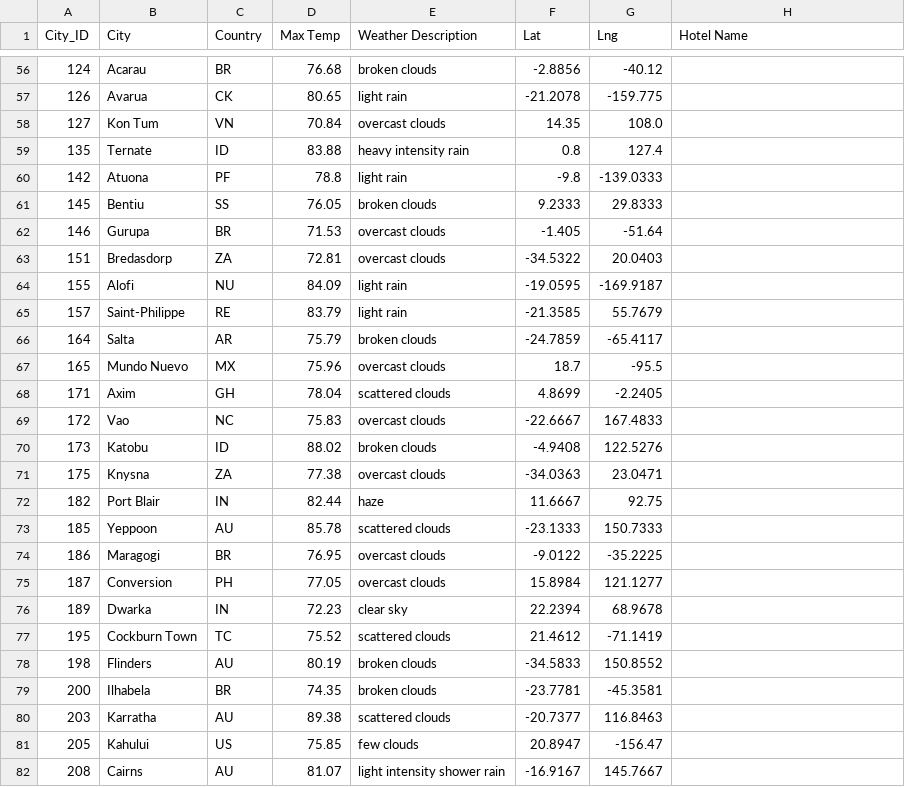
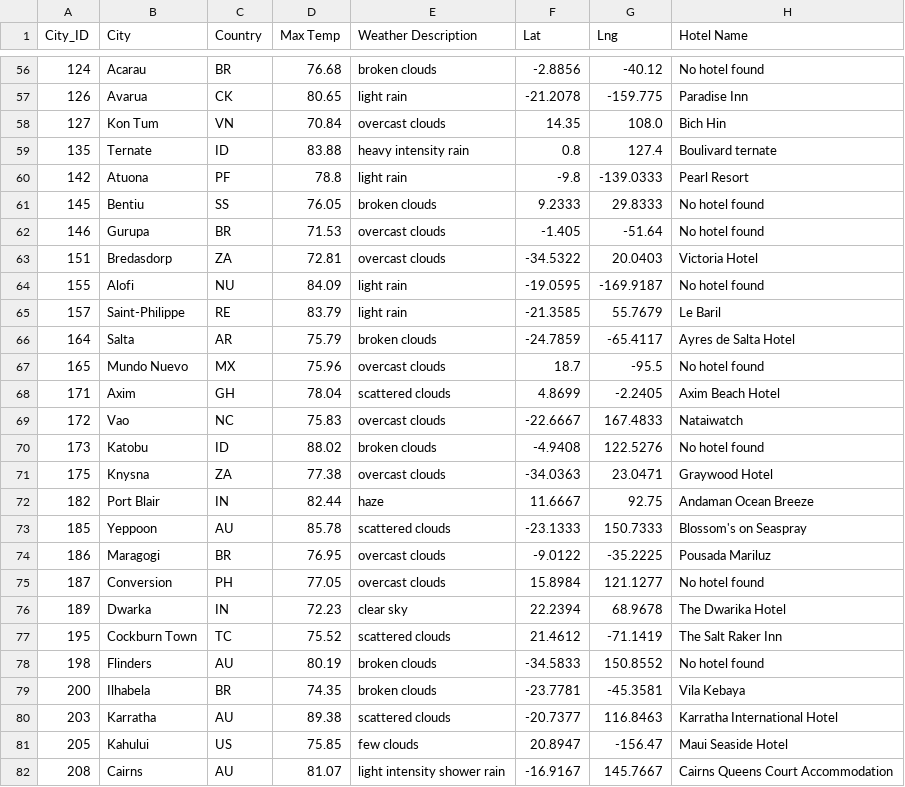
Before and after one commit to hheng9/World_Weather_Analysis, a CSV file: WeatherPy_vacation.csv, drawn as a sheet; only a part is shown, gaps mark what is left out; the diff covers the shown part only.

```diff
--- a/WeatherPy_vacation.csv
+++ b/WeatherPy_vacation.csv
@@ -56,27 +56,27 @@ City_ID,City,Country,Max Temp,Weather Description,Lat,Lng,Hotel Name
-124,Acarau,BR,76.68,broken clouds,-2.8856,-40.12,
-126,Avarua,CK,80.65,light rain,-21.2078,-159.775,
-127,Kon Tum,VN,70.84,overcast clouds,14.35,108.0,
-135,Ternate,ID,83.88,heavy intensity rain,0.8,127.4,
-142,Atuona,PF,78.8,light rain,-9.8,-139.0333,
-145,Bentiu,SS,76.05,broken clouds,9.2333,29.8333,
-146,Gurupa,BR,71.53,overcast clouds,-1.405,-51.64,
-151,Bredasdorp,ZA,72.81,overcast clouds,-34.5322,20.0403,
-155,Alofi,NU,84.09,light rain,-19.0595,-169.9187,
-157,Saint-Philippe,RE,83.79,light rain,-21.3585,55.7679,
-164,Salta,AR,75.79,broken clouds,-24.7859,-65.4117,
-165,Mundo Nuevo,MX,75.96,overcast clouds,18.7,-95.5,
-171,Axim,GH,78.04,scattered clouds,4.8699,-2.2405,
-172,Vao,NC,75.83,overcast clouds,-22.6667,167.4833,
-173,Katobu,ID,88.02,broken clouds,-4.9408,122.5276,
-175,Knysna,ZA,77.38,overcast clouds,-34.0363,23.0471,
-182,Port Blair,IN,82.44,haze,11.6667,92.75,
-185,Yeppoon,AU,85.78,scattered clouds,-23.1333,150.7333,
-186,Maragogi,BR,76.95,overcast clouds,-9.0122,-35.2225,
-187,Conversion,PH,77.05,overcast clouds,15.8984,121.1277,
-189,Dwarka,IN,72.23,clear sky,22.2394,68.9678,
-195,Cockburn Town,TC,75.52,scattered clouds,21.4612,-71.1419,
-198,Flinders,AU,80.19,broken clouds,-34.5833,150.8552,
-200,Ilhabela,BR,74.35,broken clouds,-23.7781,-45.3581,
-203,Karratha,AU,89.38,scattered clouds,-20.7377,116.8463,
-205,Kahului,US,75.85,few clouds,20.8947,-156.47,
-208,Cairns,AU,81.07,light intensity shower rain,-16.9167,145.7667,
+124,Acarau,BR,76.68,broken clouds,-2.8856,-40.12,No hotel found
+126,Avarua,CK,80.65,light rain,-21.2078,-159.775,Paradise Inn
+127,Kon Tum,VN,70.84,overcast clouds,14.35,108.0,Bich Hin
+135,Ternate,ID,83.88,heavy intensity rain,0.8,127.4,Boulivard ternate
+142,Atuona,PF,78.8,light rain,-9.8,-139.0333,Pearl Resort
+145,Bentiu,SS,76.05,broken clouds,9.2333,29.8333,No hotel found
+146,Gurupa,BR,71.53,overcast clouds,-1.405,-51.64,No hotel found
+151,Bredasdorp,ZA,72.81,overcast clouds,-34.5322,20.0403,Victoria Hotel
+155,Alofi,NU,84.09,light rain,-19.0595,-169.9187,No hotel found
+157,Saint-Philippe,RE,83.79,light rain,-21.3585,55.7679,Le Baril
+164,Salta,AR,75.79,broken clouds,-24.7859,-65.4117,Ayres de Salta Hotel
+165,Mundo Nuevo,MX,75.96,overcast clouds,18.7,-95.5,No hotel found
+171,Axim,GH,78.04,scattered clouds,4.8699,-2.2405,Axim Beach Hotel
+172,Vao,NC,75.83,overcast clouds,-22.6667,167.4833,Nataiwatch
+173,Katobu,ID,88.02,broken clouds,-4.9408,122.5276,No hotel found
+175,Knysna,ZA,77.38,overcast clouds,-34.0363,23.0471,Graywood Hotel
+182,Port Blair,IN,82.44,haze,11.6667,92.75,Andaman Ocean Breeze
+185,Yeppoon,AU,85.78,scattered clouds,-23.1333,150.7333,Blossom's on Seaspray
+186,Maragogi,BR,76.95,overcast clouds,-9.0122,-35.2225,Pousada Mariluz
+187,Conversion,PH,77.05,overcast clouds,15.8984,121.1277,No hotel found
+189,Dwarka,IN,72.23,clear sky,22.2394,68.9678,The Dwarika Hotel
+195,Cockburn Town,TC,75.52,scattered clouds,21.4612,-71.1419,The Salt Raker Inn
+198,Flinders,AU,80.19,broken clouds,-34.5833,150.8552,No hotel found
+200,Ilhabela,BR,74.35,broken clouds,-23.7781,-45.3581,Vila Kebaya
+203,Karratha,AU,89.38,scattered clouds,-20.7377,116.8463,Karratha International Hotel
+205,Kahului,US,75.85,few clouds,20.8947,-156.47,Maui Seaside Hotel
+208,Cairns,AU,81.07,light intensity shower rain,-16.9167,145.7667,Cairns Queens Court Accommodation
```
Also changed, not shown: 170 edited cells elsewhere in this file.
